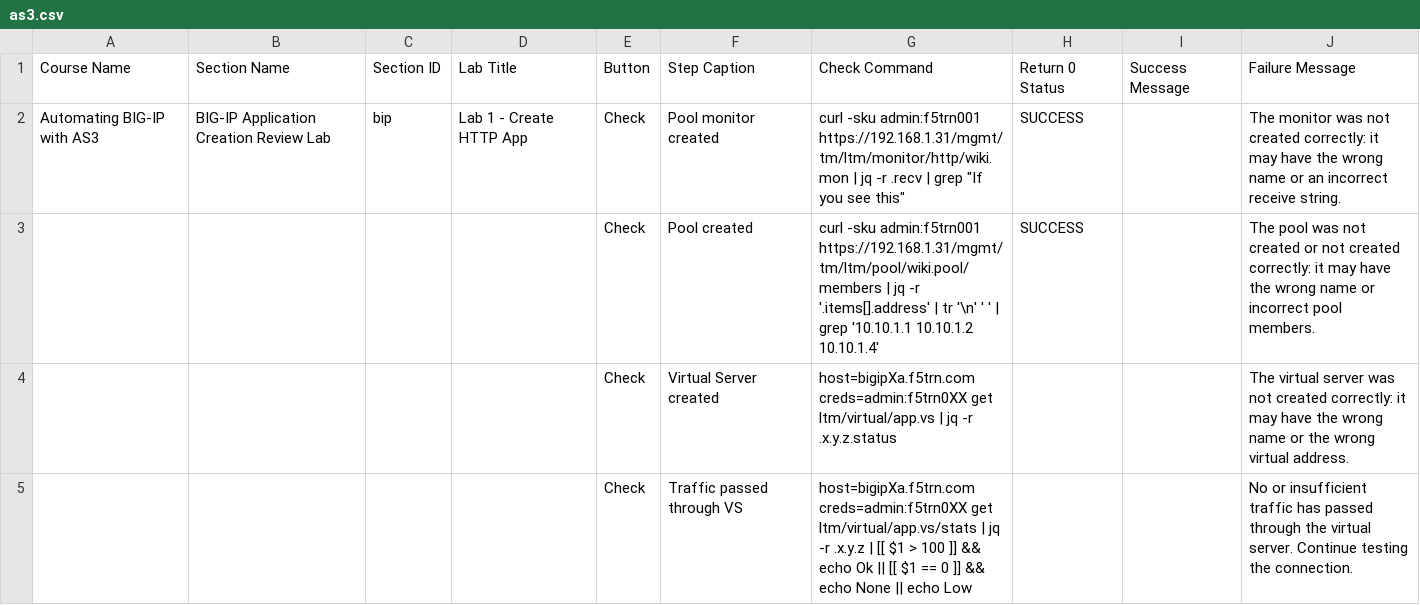
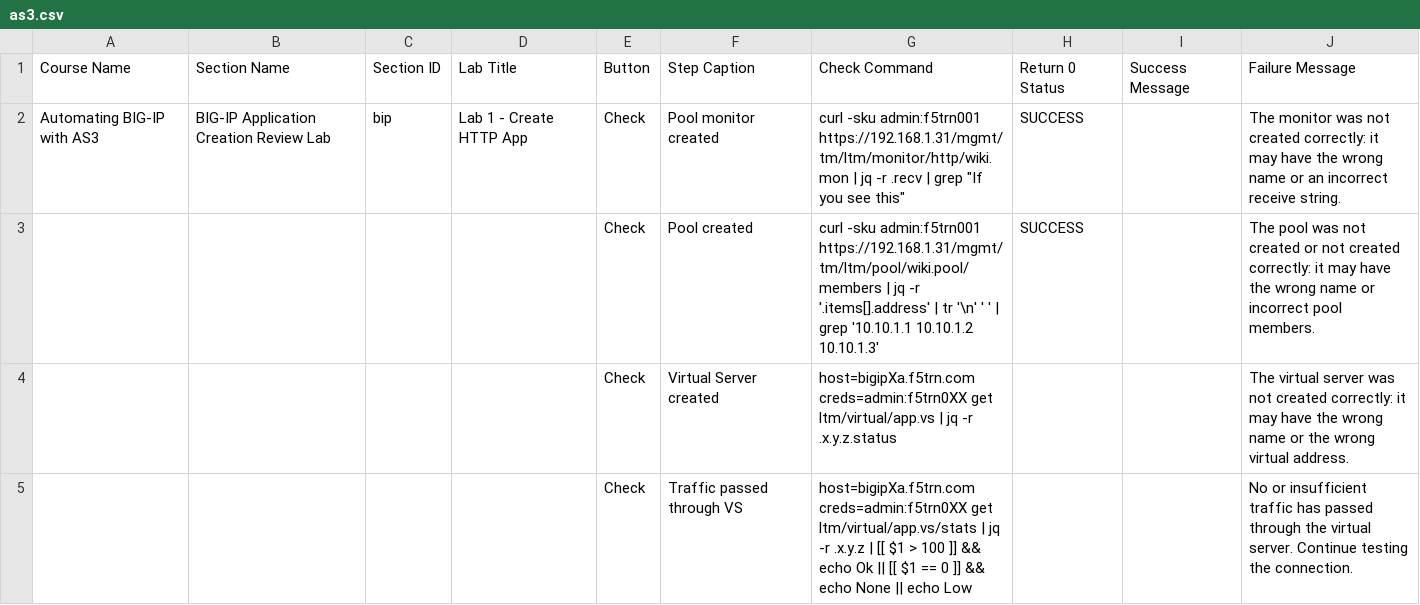
Before and after one commit to learnf5/dashboard, a CSV file: as3.csv, drawn as a sheet; only a part is shown.

Commit message:
Update as3.csv

```diff
--- a/as3.csv
+++ b/as3.csv
@@ -2,3 +2,3 @@ Course Name,Section Name,Section ID,Lab Title,Button,Step Caption,Check Command,
 Automating BIG-IP with AS3,BIG-IP Application Creation Review Lab,bip,Lab 1 - Create HTTP App,Check,Pool monitor created,"curl -sku admin:f5trn001 https://192.168.1.31/mgmt/tm/ltm/monitor/http/wiki.mon | jq -r .recv | grep ""If you see this""",SUCCESS,,The monitor was not created correctly: it may have the wrong name or an incorrect receive string.
-,,,,Check,Pool created,curl -sku admin:f5trn001 https://192.168.1.31/mgmt/tm/ltm/pool/wiki.pool/members | jq -r '.items[].address' | tr '\n' ' ' | grep '10.10.1.1 10.10.1.2 10.10.1.4',SUCCESS,,The pool was not created or not created correctly: it may have the wrong name or incorrect pool members.
+,,,,Check,Pool created,curl -sku admin:f5trn001 https://192.168.1.31/mgmt/tm/ltm/pool/wiki.pool/members | jq -r '.items[].address' | tr '\n' ' ' | grep '10.10.1.1 10.10.1.2 10.10.1.3',SUCCESS,,The pool was not created or not created correctly: it may have the wrong name or incorrect pool members.
 ,,,,Check,Virtual Server created,host=bigipXa.f5trn.com creds=admin:f5trn0XX get ltm/virtual/app.vs | jq -r .x.y.z.status,,,The virtual server was not created correctly: it may have the wrong name or the wrong virtual address.
```
